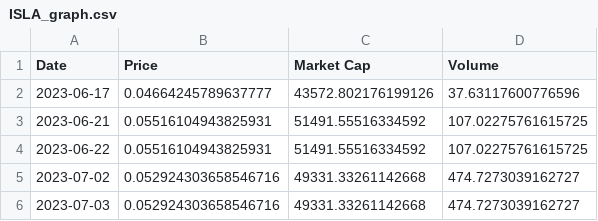
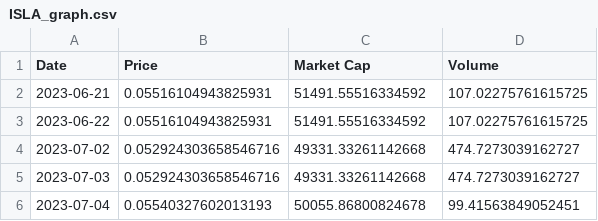
Before and after one commit to Insula-Crypto/ISLA_stats, a CSV file: ISLA_graph.csv, drawn as a sheet; only a part is shown; the shorter side is filled out with more unchanged rows; the diff names each change by its address in the sheet, - before the commit and + after, or states it on an @@ line.

```diff
--- a/ISLA_graph.csv
+++ b/ISLA_graph.csv
-row 2: 2023-06-17 | 0.04664245789637777 | 43572.802176199126 | 37.63117600776596
```
